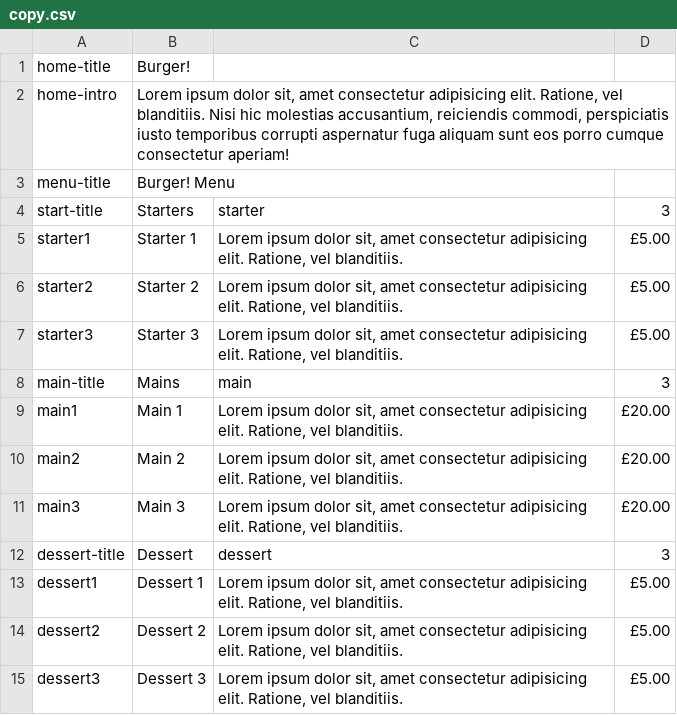
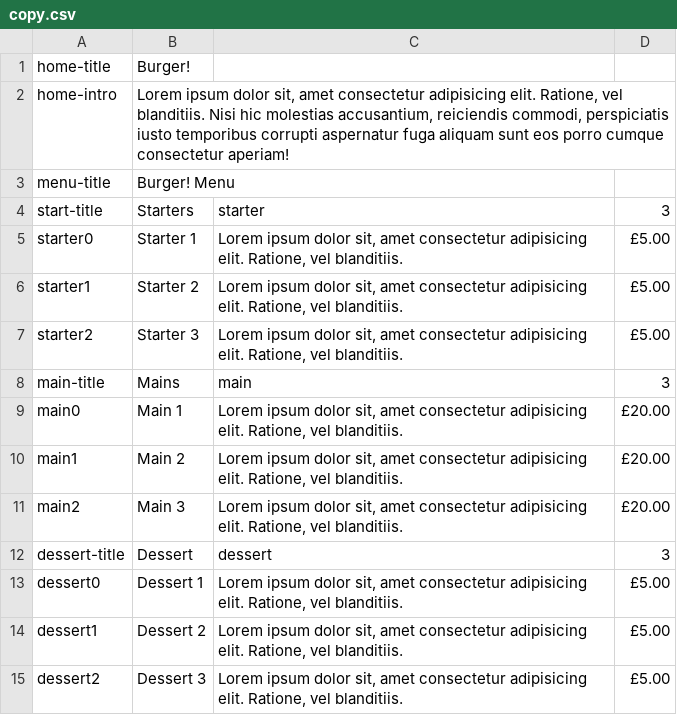
Before and after one commit to ClaudioCamba/restaurant-page, a CSV file: src/data/copy.csv, drawn as a sheet.

```diff
--- a/src/data/copy.csv
+++ b/src/data/copy.csv
@@ -4,12 +4,12 @@ menu-title,Burger! Menu,,
 start-title,Starters,starter,3
-starter1,Starter 1,"Lorem ipsum dolor sit, amet consectetur adipisicing elit. Ratione, vel blanditiis. ",£5.00
-starter2,Starter 2,"Lorem ipsum dolor sit, amet consectetur adipisicing elit. Ratione, vel blanditiis. ",£5.00
-starter3,Starter 3,"Lorem ipsum dolor sit, amet consectetur adipisicing elit. Ratione, vel blanditiis. ",£5.00
+starter0,Starter 1,"Lorem ipsum dolor sit, amet consectetur adipisicing elit. Ratione, vel blanditiis. ",£5.00
+starter1,Starter 2,"Lorem ipsum dolor sit, amet consectetur adipisicing elit. Ratione, vel blanditiis. ",£5.00
+starter2,Starter 3,"Lorem ipsum dolor sit, amet consectetur adipisicing elit. Ratione, vel blanditiis. ",£5.00
 main-title,Mains,main,3
-main1,Main 1,"Lorem ipsum dolor sit, amet consectetur adipisicing elit. Ratione, vel blanditiis. ",£20.00
-main2,Main 2,"Lorem ipsum dolor sit, amet consectetur adipisicing elit. Ratione, vel blanditiis. ",£20.00
-main3,Main 3,"Lorem ipsum dolor sit, amet consectetur adipisicing elit. Ratione, vel blanditiis. ",£20.00
+main0,Main 1,"Lorem ipsum dolor sit, amet consectetur adipisicing elit. Ratione, vel blanditiis. ",£20.00
+main1,Main 2,"Lorem ipsum dolor sit, amet consectetur adipisicing elit. Ratione, vel blanditiis. ",£20.00
+main2,Main 3,"Lorem ipsum dolor sit, amet consectetur adipisicing elit. Ratione, vel blanditiis. ",£20.00
 dessert-title,Dessert,dessert,3
-dessert1,Dessert 1,"Lorem ipsum dolor sit, amet consectetur adipisicing elit. Ratione, vel blanditiis. ",£5.00
-dessert2,Dessert 2,"Lorem ipsum dolor sit, amet consectetur adipisicing elit. Ratione, vel blanditiis. ",£5.00
-dessert3,Dessert 3,"Lorem ipsum dolor sit, amet consectetur adipisicing elit. Ratione, vel blanditiis. ",£5.00
+dessert0,Dessert 1,"Lorem ipsum dolor sit, amet consectetur adipisicing elit. Ratione, vel blanditiis. ",£5.00
+dessert1,Dessert 2,"Lorem ipsum dolor sit, amet consectetur adipisicing elit. Ratione, vel blanditiis. ",£5.00
+dessert2,Dessert 3,"Lorem ipsum dolor sit, amet consectetur adipisicing elit. Ratione, vel blanditiis. ",£5.00
```
Also changed, not shown: 3 other files.
